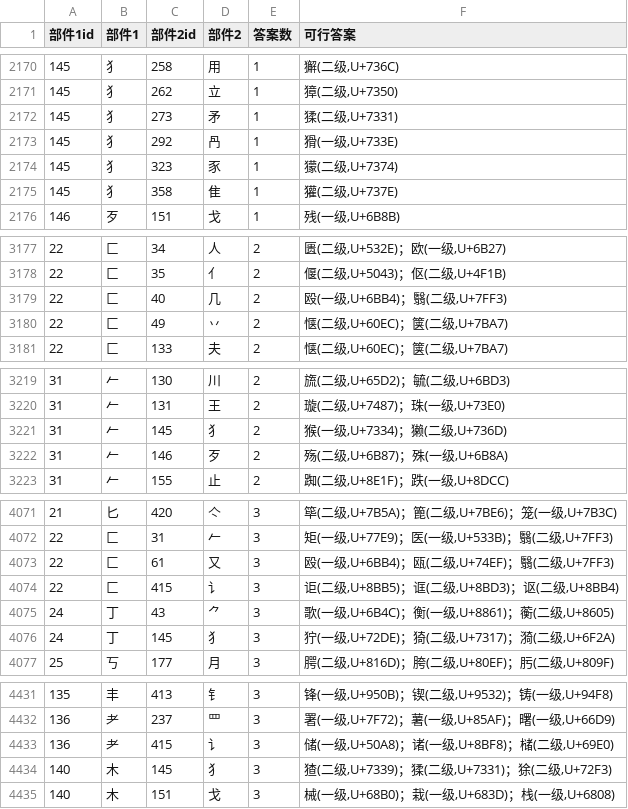
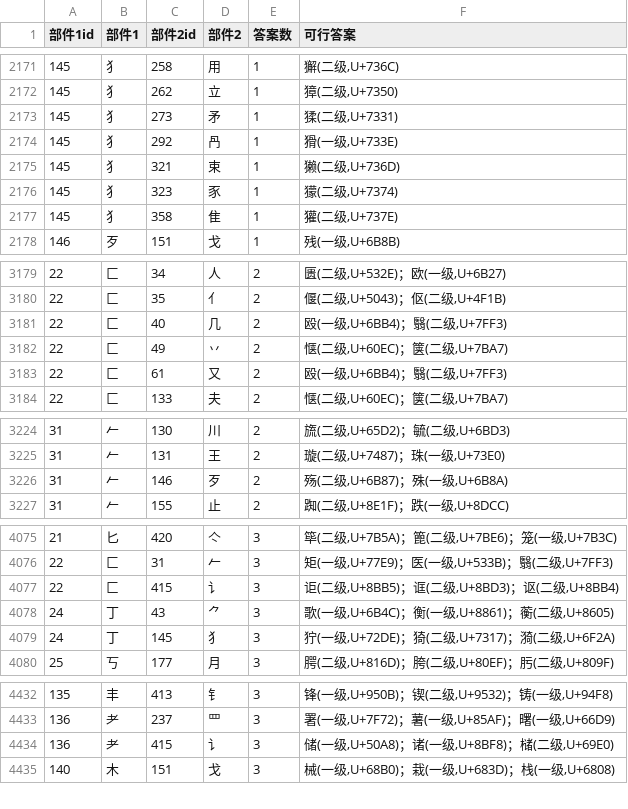
Before and after one commit to Dveissre/zigsaw, a CSV file: docs/reports/trial-rule-pools/gestalt-component-pairs.csv, drawn as a sheet; only a part is shown, gaps mark what is left out; the diff covers the shown part only.

```diff
--- a/docs/reports/trial-rule-pools/gestalt-component-pairs.csv
+++ b/docs/reports/trial-rule-pools/gestalt-component-pairs.csv
@@ -2173,2 +2174,3 @@
 145,犭,292,冎,1,"猾(一级,U+733E)"
+145,犭,321,束,1,"獭(二级,U+736D)"
 145,犭,323,豕,1,"獴(二级,U+7374)"
@@ -3180,2 +3182,3 @@
 22,匚,49,丷,2,"惬(二级,U+60EC)；箧(二级,U+7BA7)"
+22,匚,61,又,2,"殴(一级,U+6BB4)；翳(二级,U+7FF3)"
 22,匚,133,夫,2,"惬(二级,U+60EC)；箧(二级,U+7BA7)"
@@ -3220,3 +3225,2 @@
 31,𠂉,131,王,2,"璇(二级,U+7487)；珠(一级,U+73E0)"
-31,𠂉,145,犭,2,"猴(一级,U+7334)；獭(二级,U+736D)"
 31,𠂉,146,歹,2,"殇(二级,U+6B87)；殊(一级,U+6B8A)"
@@ -4072,3 +4076,2 @@
 22,匚,31,𠂉,3,"矩(一级,U+77E9)；医(一级,U+533B)；翳(二级,U+7FF3)"
-22,匚,61,又,3,"殴(一级,U+6BB4)；瓯(二级,U+74EF)；翳(二级,U+7FF3)"
 22,匚,415,讠,3,"讵(二级,U+8BB5)；诓(二级,U+8BD3)；讴(二级,U+8BB4)"
@@ -4433,3 +4434,2 @@
 136,耂,415,讠,3,"储(一级,U+50A8)；诸(一级,U+8BF8)；槠(二级,U+69E0)"
-140,木,145,犭,3,"猹(二级,U+7339)；猱(二级,U+7331)；狳(二级,U+72F3)"
 140,木,151,戈,3,"械(一级,U+68B0)；栽(一级,U+683D)；栈(一级,U+6808)"
```
Also changed, not shown: 4 added rows and 3 removed rows elsewhere in this file, docs/reports/trial-rule-pools/prefabrication-part-counts.csv, docs/trial-rules.csv, 19 other files.
